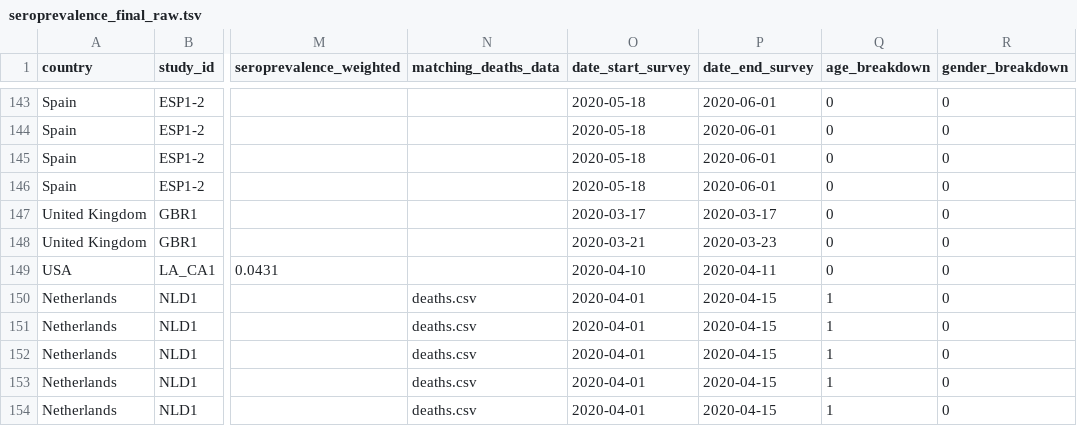
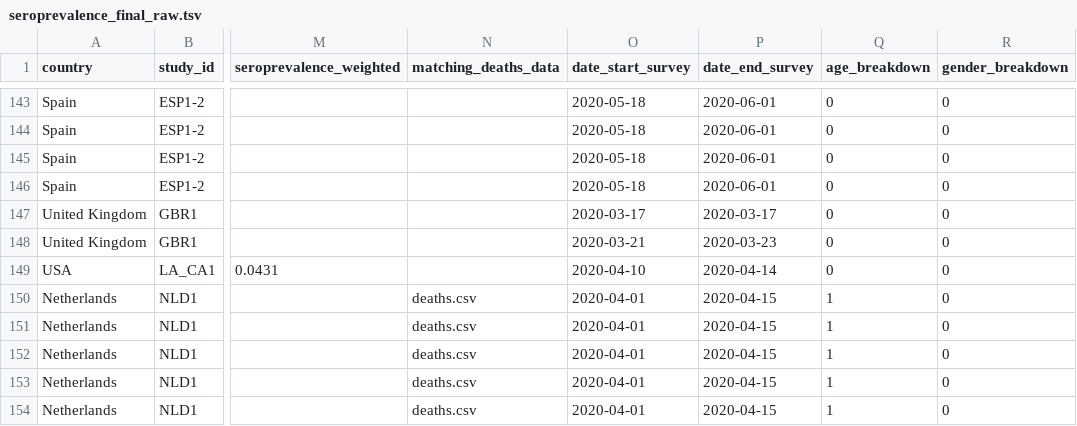
Before and after one commit to mrc-ide/reestimate_covidIFR_analysis, a TSV file: data/raw/seroprevalence_final_raw.tsv, drawn as a sheet; only a part is shown, gaps mark what is left out; the diff names each change by its address in the sheet, - before the commit and + after, or states it on an @@ line.

Commit message:
fix seroprev

```diff
--- a/data/raw/seroprevalence_final_raw.tsv
+++ b/data/raw/seroprevalence_final_raw.tsv
-P149 (date_end_survey): 2020-04-11
+P149 (date_end_survey): 2020-04-14
```
